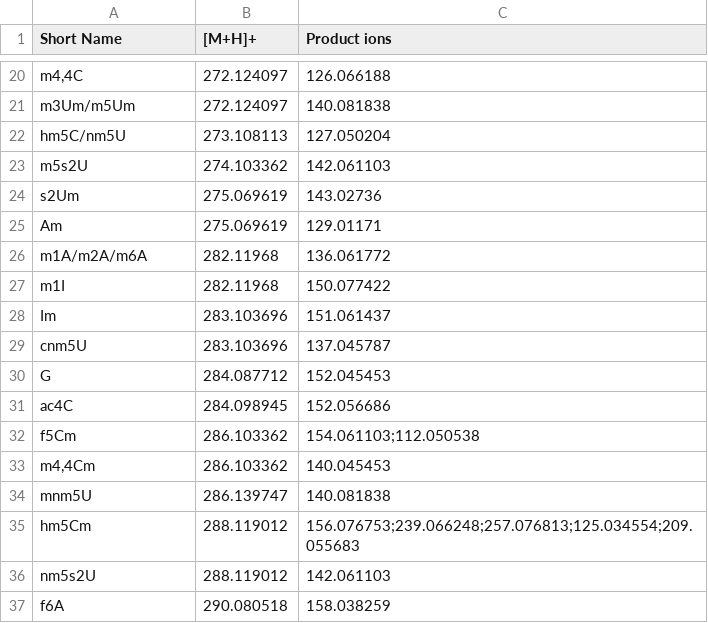
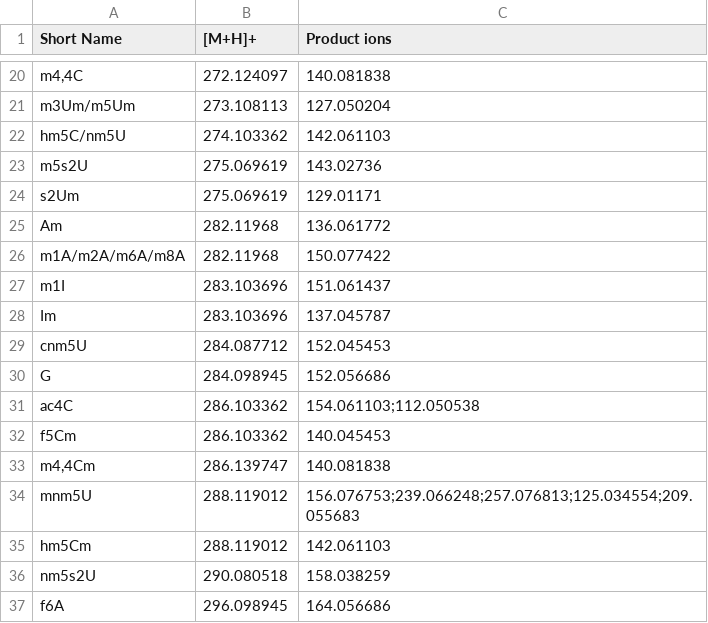
Before and after one commit to MSARN/NucleosID, a CSV file: nucleosid/databases/Archaea_Eukaryota.csv, drawn as a sheet; only a part is shown, gaps mark what is left out; the diff covers the shown part only.

```diff
--- a/nucleosid/databases/Archaea_Eukaryota.csv
+++ b/nucleosid/databases/Archaea_Eukaryota.csv
@@ -20,18 +20,18 @@
-"m4,4C","272.124097","126.066188"
-"m3Um/m5Um","272.124097","140.081838"
-"hm5C/nm5U","273.108113","127.050204"
-"m5s2U","274.103362","142.061103"
-"s2Um","275.069619","143.02736"
-"Am","275.069619","129.01171"
-"m1A/m2A/m6A","282.11968","136.061772"
-"m1I","282.11968","150.077422"
-"Im","283.103696","151.061437"
-"cnm5U","283.103696","137.045787"
-"G","284.087712","152.045453"
-"ac4C","284.098945","152.056686"
-"f5Cm","286.103362","154.061103;112.050538"
-"m4,4Cm","286.103362","140.045453"
-"mnm5U","286.139747","140.081838"
-"hm5Cm","288.119012","156.076753;239.066248;257.076813;125.034554;209.055683"
-"nm5s2U","288.119012","142.061103"
-"f6A","290.080518","158.038259"
+"m4,4C","272.124097","140.081838"
+"m3Um/m5Um","273.108113","127.050204"
+"hm5C/nm5U","274.103362","142.061103"
+"m5s2U","275.069619","143.02736"
+"s2Um","275.069619","129.01171"
+"Am","282.11968","136.061772"
+"m1A/m2A/m6A/m8A","282.11968","150.077422"
+"m1I","283.103696","151.061437"
+"Im","283.103696","137.045787"
+"cnm5U","284.087712","152.045453"
+"G","284.098945","152.056686"
+"ac4C","286.103362","154.061103;112.050538"
+"f5Cm","286.103362","140.045453"
+"m4,4Cm","286.139747","140.081838"
+"mnm5U","288.119012","156.076753;239.066248;257.076813;125.034554;209.055683"
+"hm5Cm","288.119012","142.061103"
+"nm5s2U","290.080518","158.038259"
+"f6A","296.098945","164.056686"
```
Also changed, not shown: 3 added rows, 4 removed rows and 148 edited cells elsewhere in this file, 1 other file.
